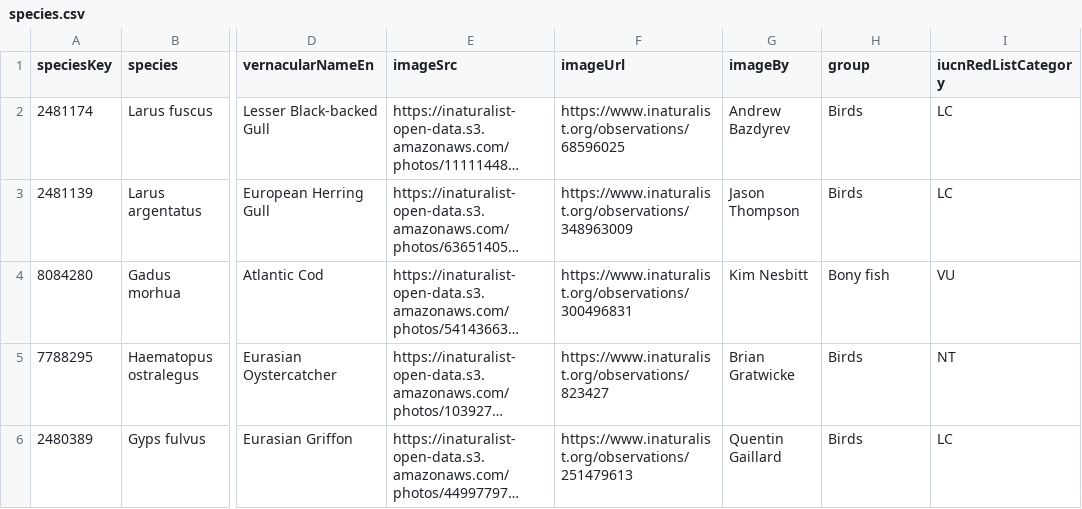
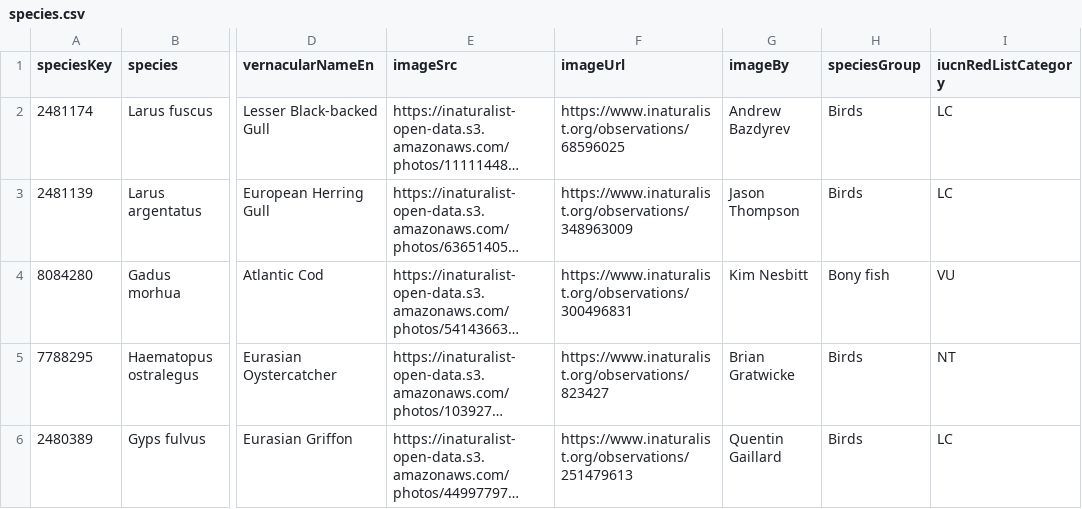
Before and after one commit to ETakola/hp-wild-moves-EL, a CSV file: _data/species.csv, drawn as a sheet; only a part is shown, gaps mark what is left out; long unchanged cells end in …; the diff names each change by its address in the sheet, - before the commit and + after, or states it on an @@ line.

Commit message:
Use (translated) labels for speciesGroups
- By default the key (English human readable text) is used
- The groups use the same sorting (on key) for both pages

```diff
--- a/_data/species.csv
+++ b/_data/species.csv
-H1: group
+H1: speciesGroup
```
Also changed, not shown: 2 other files.
